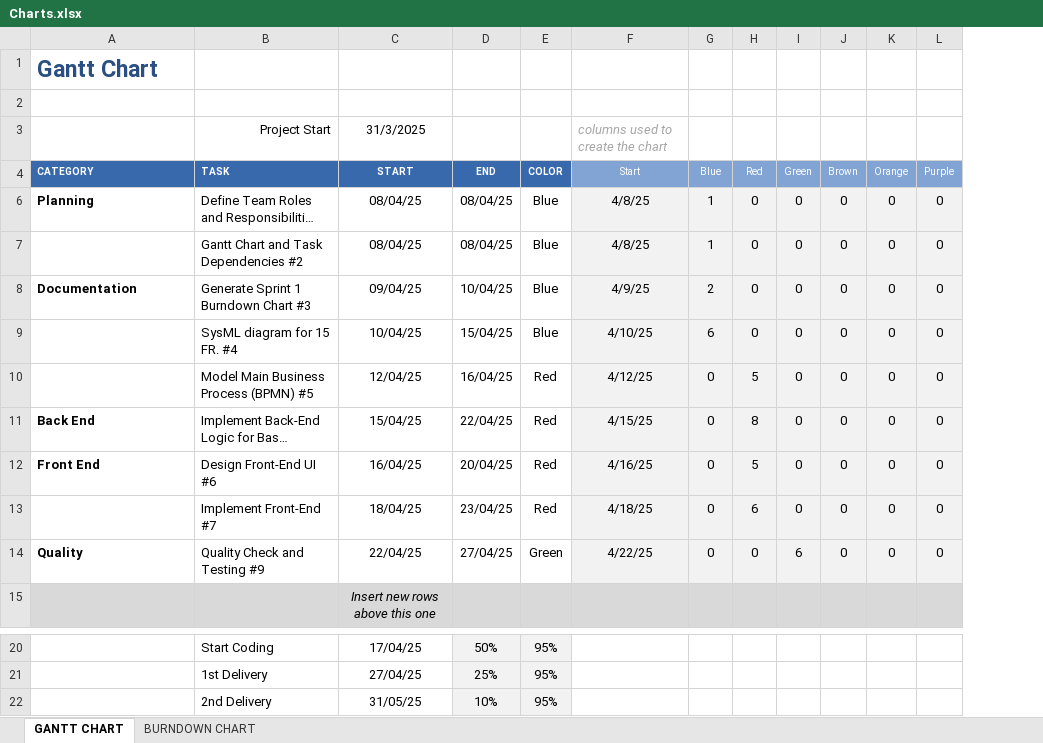
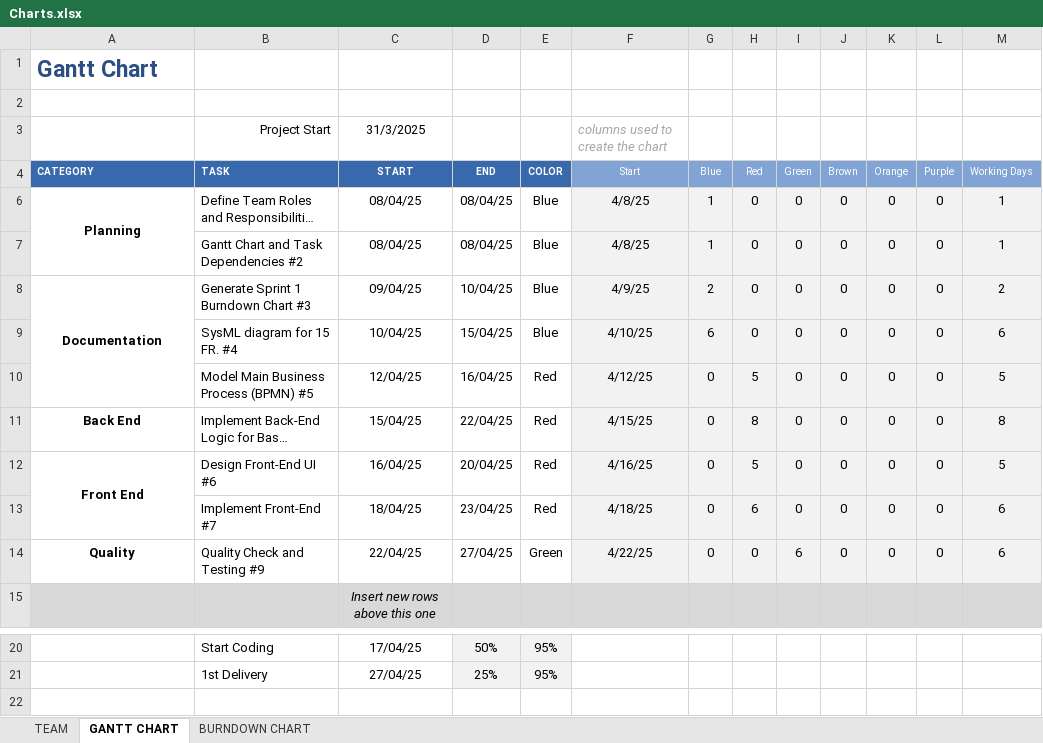
Before and after one commit to luislamy/msp, an Excel workbook: Charts.xlsx, sheet GANTT CHART, drawn as a sheet; only a part is shown, gaps mark what is left out; long unchanged cells end in …; values as stored, in another font and other column widths than the file's, no borders; charts and pictures not drawn; removed rows and columns are numbered as before the commit, all else as after; the diff names each change by its address in the sheet, - before the commit and + after, or states it on an @@ line.

```diff
--- a/Charts.xlsx (sheet GANTT CHART)
+++ b/Charts.xlsx (sheet GANTT CHART)
+sheet tab: TEAM
+column M (Working Days), rows 6-14: 1 | 1 | 2 | 6 | 5 | 8 | 5 | 6 | 6
-A6 alignment: left
+A6 alignment: center
+A6:A7 merged
-A8 alignment: left
+A8 alignment: center
+A8:A10 merged
-A11:A12 alignment: left
+A11:A12 alignment: center
+A12:A13 merged
-A14 alignment: left
+A14 alignment: center
-row 22:  | 2nd Delivery | 31/05/25 | 10% | 95%
```
Also changed, not shown: sheet BURNDOWN CHART, charts or pictures.
